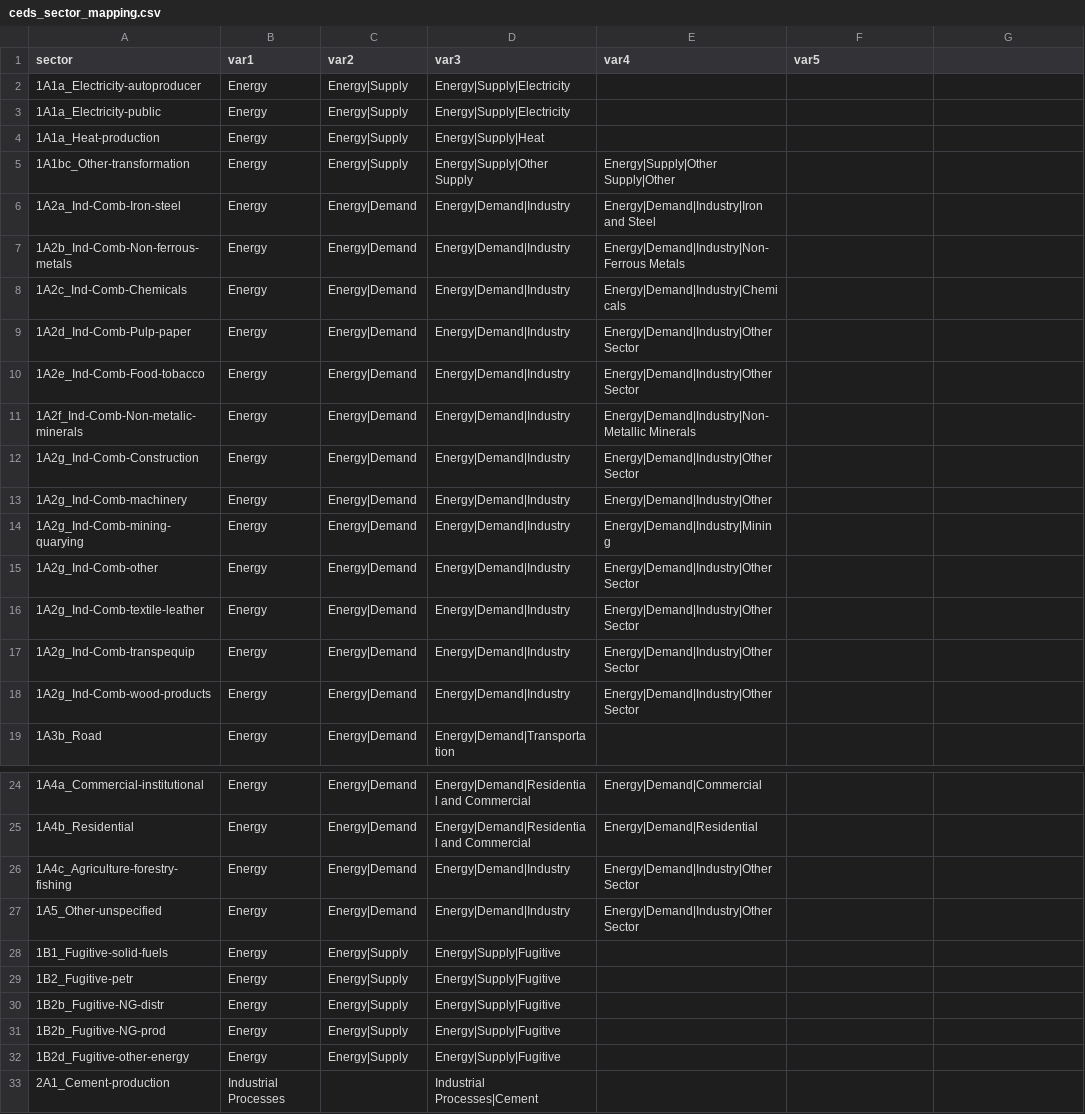
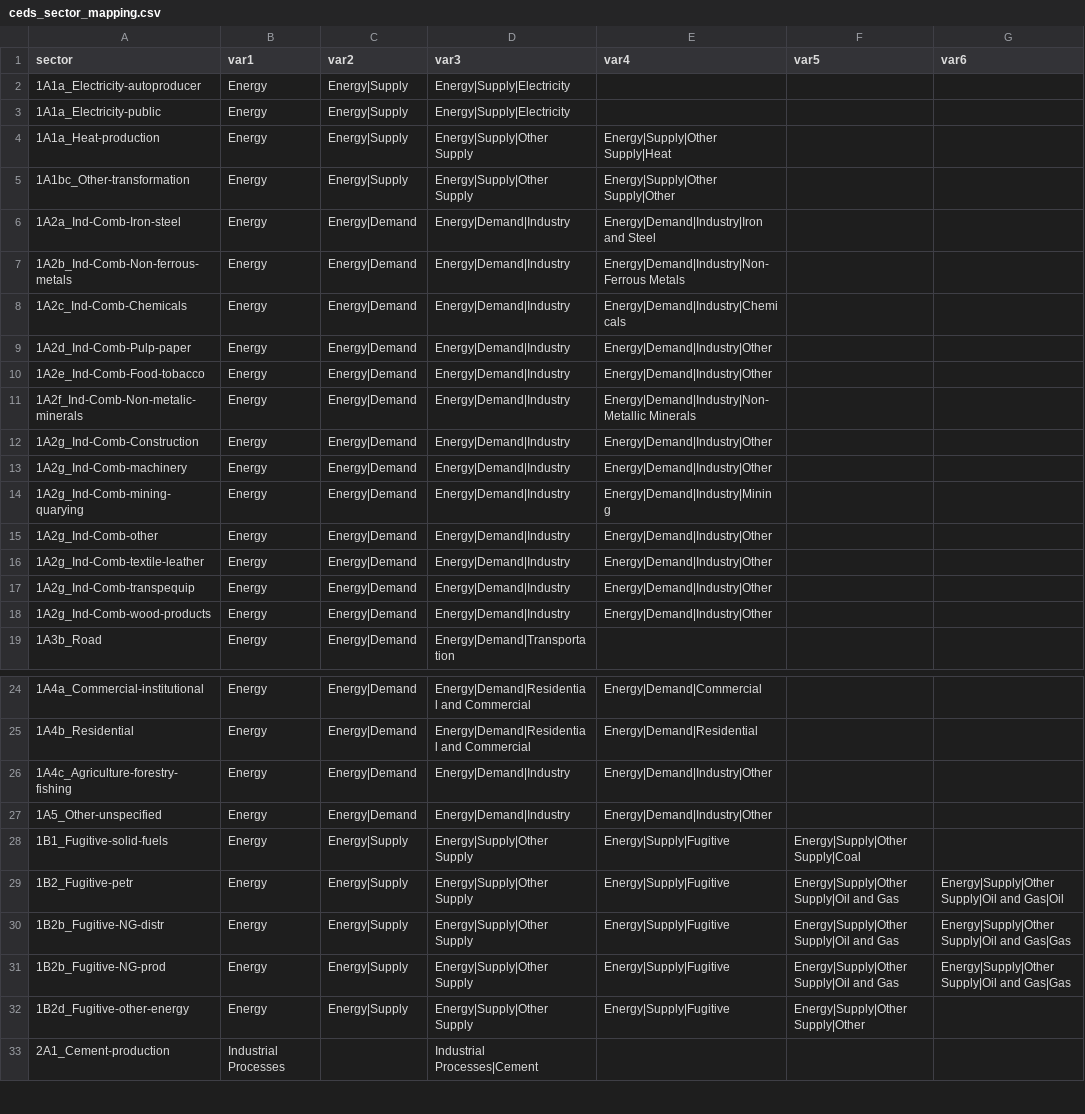
Before and after one commit to umd-cgs/rhistiamc, a CSV file: mappings/ceds_sector_mapping.csv, drawn as a sheet; only a part is shown, gaps mark what is left out; the diff covers the shown part only.

```diff
--- a/mappings/ceds_sector_mapping.csv
+++ b/mappings/ceds_sector_mapping.csv
@@ -1 +1 @@
-sector,var1,var2,var3,var4,var5
+sector,var1,var2,var3,var4,var5,var6
@@ -4 +4 @@ sector,var1,var2,var3,var4,var5
-1A1a_Heat-production,Energy,Energy|Supply,Energy|Supply|Heat,,
+1A1a_Heat-production,Energy,Energy|Supply,Energy|Supply|Other Supply,Energy|Supply|Other Supply|Heat,,
@@ -9,2 +9,2 @@ sector,var1,var2,var3,var4,var5
-1A2d_Ind-Comb-Pulp-paper,Energy,Energy|Demand,Energy|Demand|Industry,Energy|Demand|Industry|Other Sector,
-1A2e_Ind-Comb-Food-tobacco,Energy,Energy|Demand,Energy|Demand|Industry,Energy|Demand|Industry|Other Sector,
+1A2d_Ind-Comb-Pulp-paper,Energy,Energy|Demand,Energy|Demand|Industry,Energy|Demand|Industry|Other,,
+1A2e_Ind-Comb-Food-tobacco,Energy,Energy|Demand,Energy|Demand|Industry,Energy|Demand|Industry|Other,,
@@ -12 +12 @@ sector,var1,var2,var3,var4,var5
-1A2g_Ind-Comb-Construction,Energy,Energy|Demand,Energy|Demand|Industry,Energy|Demand|Industry|Other Sector,
+1A2g_Ind-Comb-Construction,Energy,Energy|Demand,Energy|Demand|Industry,Energy|Demand|Industry|Other,,
@@ -15,4 +15,4 @@ sector,var1,var2,var3,var4,var5
-1A2g_Ind-Comb-other,Energy,Energy|Demand,Energy|Demand|Industry,Energy|Demand|Industry|Other Sector,
-1A2g_Ind-Comb-textile-leather,Energy,Energy|Demand,Energy|Demand|Industry,Energy|Demand|Industry|Other Sector,
-1A2g_Ind-Comb-transpequip,Energy,Energy|Demand,Energy|Demand|Industry,Energy|Demand|Industry|Other Sector,
-1A2g_Ind-Comb-wood-products,Energy,Energy|Demand,Energy|Demand|Industry,Energy|Demand|Industry|Other Sector,
+1A2g_Ind-Comb-other,Energy,Energy|Demand,Energy|Demand|Industry,Energy|Demand|Industry|Other,,
+1A2g_Ind-Comb-textile-leather,Energy,Energy|Demand,Energy|Demand|Industry,Energy|Demand|Industry|Other,,
+1A2g_Ind-Comb-transpequip,Energy,Energy|Demand,Energy|Demand|Industry,Energy|Demand|Industry|Other,,
+1A2g_Ind-Comb-wood-products,Energy,Energy|Demand,Energy|Demand|Industry,Energy|Demand|Industry|Other,,
@@ -26,7 +26,7 @@ sector,var1,var2,var3,var4,var5
-1A4c_Agriculture-forestry-fishing,Energy,Energy|Demand,Energy|Demand|Industry,Energy|Demand|Industry|Other Sector,
-1A5_Other-unspecified,Energy,Energy|Demand,Energy|Demand|Industry,Energy|Demand|Industry|Other Sector,
-1B1_Fugitive-solid-fuels,Energy,Energy|Supply,Energy|Supply|Fugitive,,
-1B2_Fugitive-petr,Energy,Energy|Supply,Energy|Supply|Fugitive,,
-1B2b_Fugitive-NG-distr,Energy,Energy|Supply,Energy|Supply|Fugitive,,
-1B2b_Fugitive-NG-prod,Energy,Energy|Supply,Energy|Supply|Fugitive,,
-1B2d_Fugitive-other-energy,Energy,Energy|Supply,Energy|Supply|Fugitive,,
+1A4c_Agriculture-forestry-fishing,Energy,Energy|Demand,Energy|Demand|Industry,Energy|Demand|Industry|Other,,
+1A5_Other-unspecified,Energy,Energy|Demand,Energy|Demand|Industry,Energy|Demand|Industry|Other,,
+1B1_Fugitive-solid-fuels,Energy,Energy|Supply,Energy|Supply|Other Supply,Energy|Supply|Fugitive,Energy|Supply|Other Supply|Coal,
+1B2_Fugitive-petr,Energy,Energy|Supply,Energy|Supply|Other Supply,Energy|Supply|Fugitive,Energy|Supply|Other Supply|Oil and Gas,Energy|Supply|Other Supply|Oil and Gas|Oil
+1B2b_Fugitive-NG-distr,Energy,Energy|Supply,Energy|Supply|Other Supply,Energy|Supply|Fugitive,Energy|Supply|Other Supply|Oil and Gas,Energy|Supply|Other Supply|Oil and Gas|Gas
+1B2b_Fugitive-NG-prod,Energy,Energy|Supply,Energy|Supply|Other Supply,Energy|Supply|Fugitive,Energy|Supply|Other Supply|Oil and Gas,Energy|Supply|Other Supply|Oil and Gas|Gas
+1B2d_Fugitive-other-energy,Energy,Energy|Supply,Energy|Supply|Other Supply,Energy|Supply|Fugitive,Energy|Supply|Other Supply|Other,
```
Also changed, not shown: 1 added row and 4 edited cells elsewhere in this file, mappings/ceds_sector_mapping_China.csv, 1 other file.
